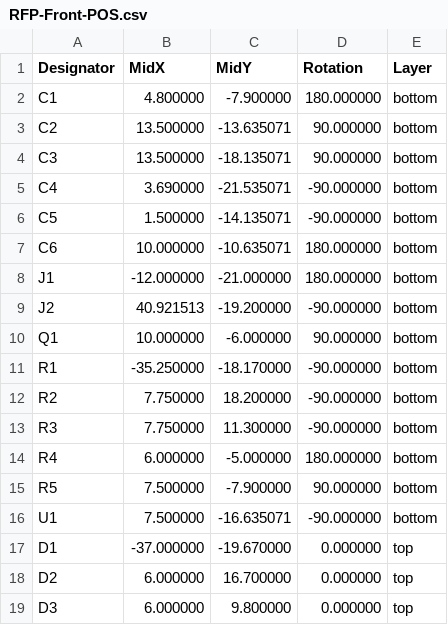
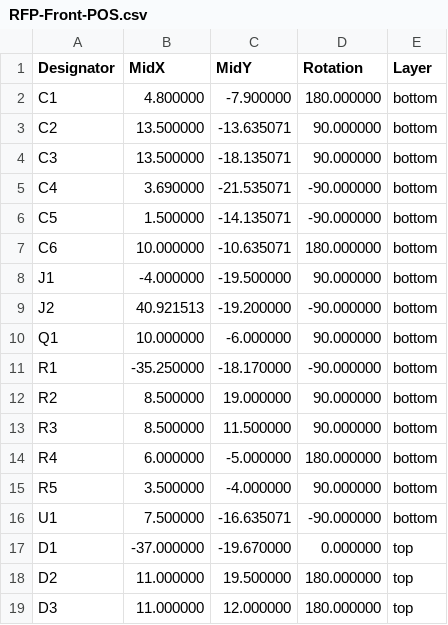
Before and after one commit to DanielHeEGG/RFPhoenix-Hardware, a CSV file: Fabrication/FrontPanel/RFP-Front-POS.csv, drawn as a sheet.

```diff
--- a/Fabrication/FrontPanel/RFP-Front-POS.csv
+++ b/Fabrication/FrontPanel/RFP-Front-POS.csv
@@ -7,3 +7,3 @@ Designator,MidX,MidY,Rotation,Layer
 "C6",10.000000,-10.635071,180.000000,bottom
-"J1",-12.000000,-21.000000,180.000000,bottom
+"J1",-4.000000,-19.500000,90.000000,bottom
 "J2",40.921513,-19.200000,-90.000000,bottom
@@ -11,9 +11,9 @@ Designator,MidX,MidY,Rotation,Layer
 "R1",-35.250000,-18.170000,-90.000000,bottom
-"R2",7.750000,18.200000,-90.000000,bottom
-"R3",7.750000,11.300000,-90.000000,bottom
+"R2",8.500000,19.000000,90.000000,bottom
+"R3",8.500000,11.500000,90.000000,bottom
 "R4",6.000000,-5.000000,180.000000,bottom
-"R5",7.500000,-7.900000,90.000000,bottom
+"R5",3.500000,-4.000000,90.000000,bottom
 "U1",7.500000,-16.635071,-90.000000,bottom
 "D1",-37.000000,-19.670000,0.000000,top
-"D2",6.000000,16.700000,0.000000,top
-"D3",6.000000,9.800000,0.000000,top
+"D2",11.000000,19.500000,180.000000,top
+"D3",11.000000,12.000000,180.000000,top
```
Also changed, not shown: Fabrication/FrontPanel/RFP-Front-BOM.csv, 4 other files.
